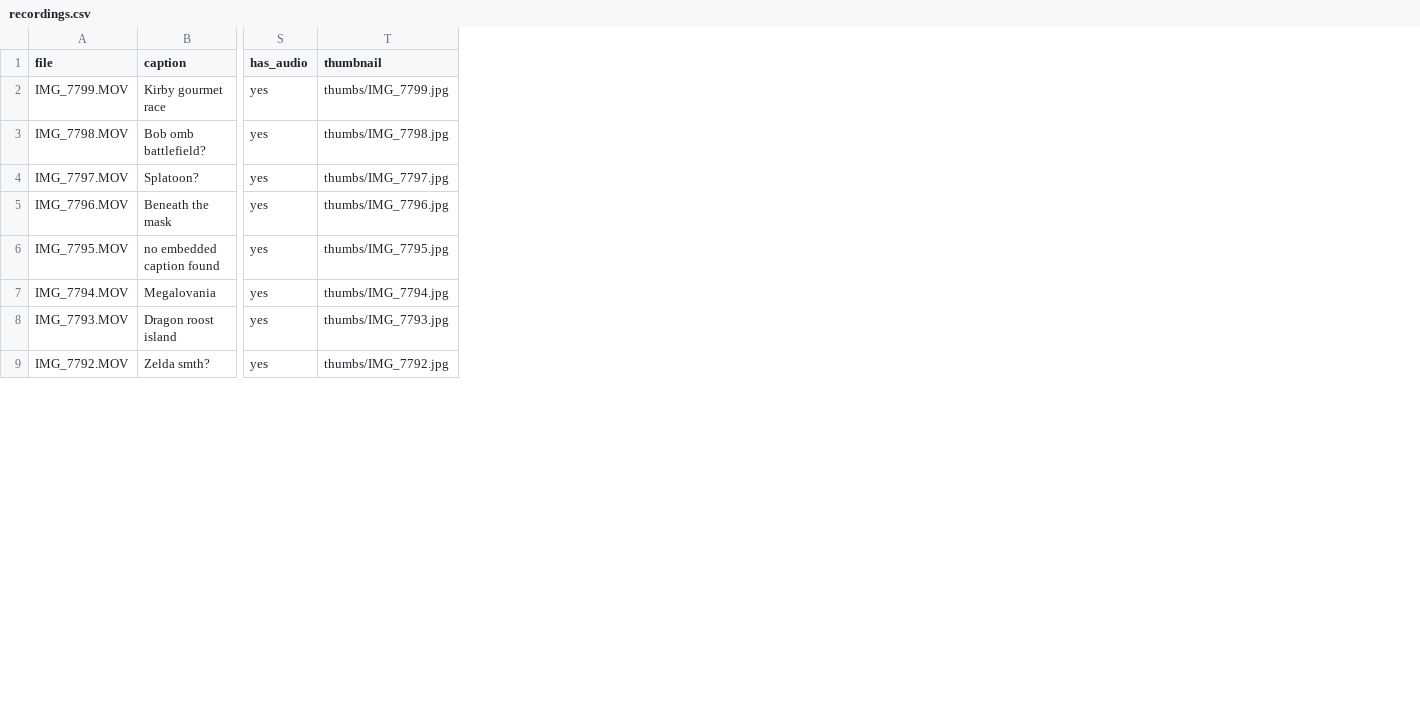
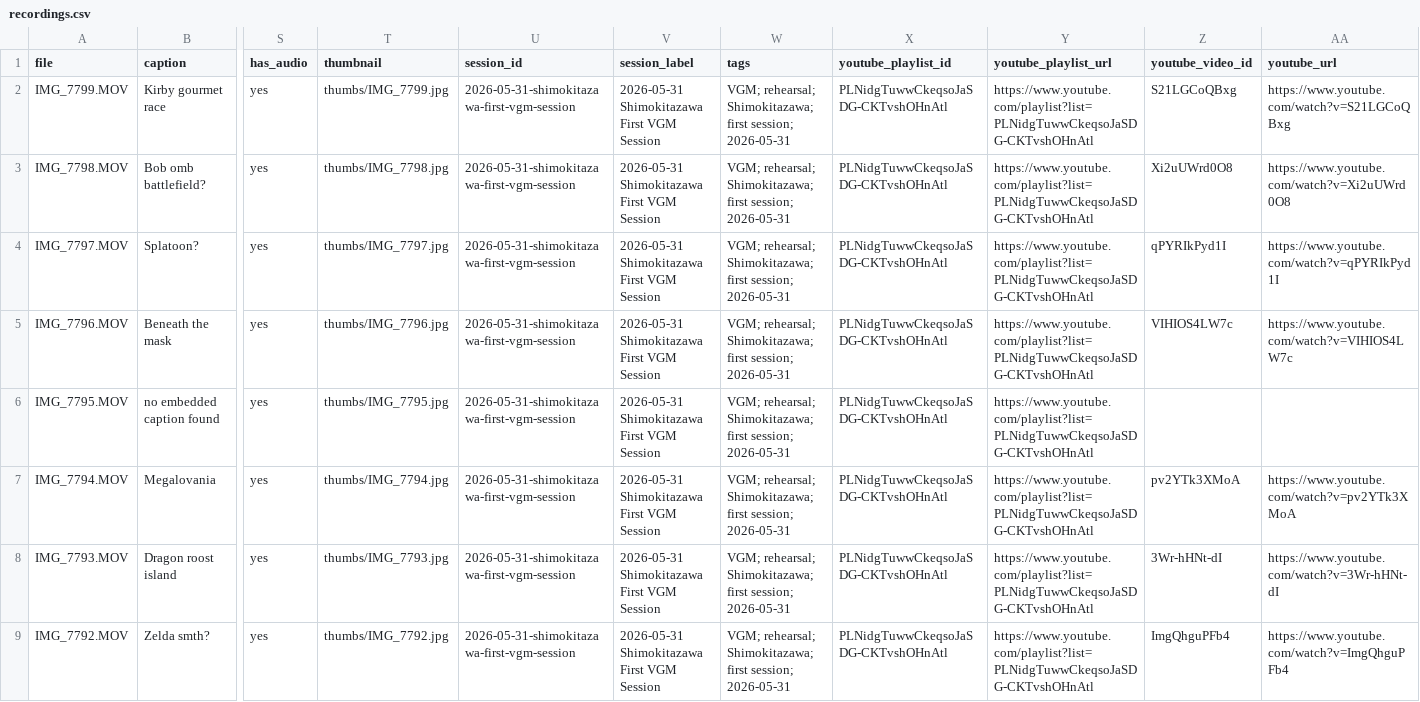
Before and after one commit to owensantoso/vgm-recordings-browser, a CSV file: data/recordings.csv, drawn as a sheet; only a part is shown, gaps mark what is left out; the diff names each change by its address in the sheet, - before the commit and + after, or states it on an @@ line.

Commit message:
Embed YouTube session videos

```diff
--- a/data/recordings.csv
+++ b/data/recordings.csv
+column U (session_id), rows 2-9: all 2026-05-31-shimokitazawa-first-vgm-session
+column V (session_label), rows 2-9: all 2026-05-31 Shimokitazawa First VGM Session
+column W (tags), rows 2-9: all VGM; rehearsal; Shimokitazawa; first session; 2026-05-31
+column X (youtube_playlist_id), rows 2-9: all PLNidgTuwwCkeqsoJaSDG-CKTvshOHnAtl
+column Y (youtube_playlist_url), rows 2-9: all https://www.youtube.com/playlist?list=PLNidgTuwwCkeqsoJaSDG-CKTvshOHnAtl
+column Z (youtube_video_id), rows 2-9: S21LGCoQBxg | Xi2uUWrd0O8 | qPYRIkPyd1I | VIHIOS4LW7c |  | pv2YTk3XMoA | 3Wr-hHNt-dI | ImgQhguPFb4
+column AA (youtube_url), rows 2-9: https://www.youtube.com/watch?v=S21LGCoQBxg | https://www.youtube.com/watch?v=Xi2uUWrd0O8 | https://www.youtube.com/watch?v=qPYRIkPyd1I | https://www.youtube.com/watch?v=VIHIOS4LW7c |  | https://www.youtube.com/watch?v=pv2YTk3XMoA | https://www.youtube.com/watch?v=3Wr-hHNt-dI | https://www.youtube.com/watch?v=ImgQhguPFb4
```
Also changed, not shown: 3 other files.
